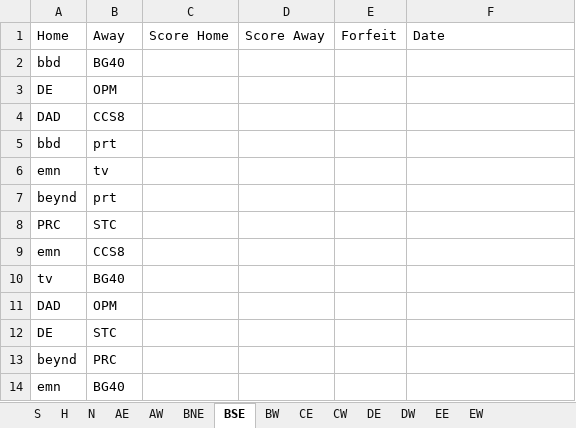
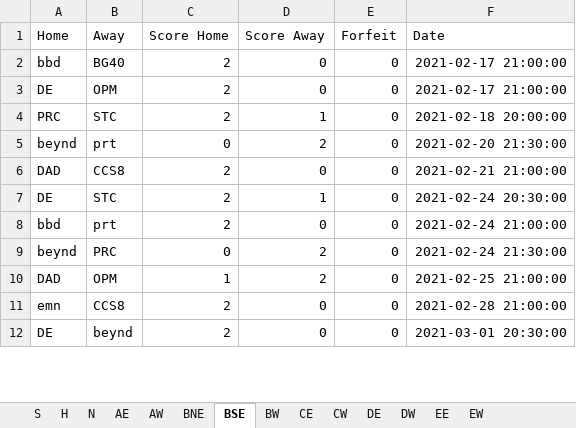
Before and after one commit to Will-McBurney/NGSSimulator, an Excel workbook: data/schedules/Schedules.xlsx, sheet BSE, drawn as a sheet; only a part is shown; values as stored, in another font and other column widths than the file's, no borders; removed rows and columns are numbered as before the commit, all else as after; the diff covers the shown part only; the diff names each change by its address in the sheet, - before the commit and + after, or states it on an @@ line.

Commit message:
Fixed MapScore tiebreaker

```diff
--- a/data/schedules/Schedules.xlsx (sheet BSE)
+++ b/data/schedules/Schedules.xlsx (sheet BSE)
-C2:C3 (Score Home): (empty)
+C2:C3 (Score Home): 2
-D2:D3 (Score Away): (empty)
+D2:D3 (Score Away): 0
-E2:E3 (Forfeit): (empty)
+E2:E3 (Forfeit): 0
-F2:F3 (Date): (empty)
+F2:F3 (Date): 2021-02-17 21:00:00
-row 4: DAD | CCS8
-row 5: bbd | prt
-row 6: emn | tv
-row 7: beynd | prt
-C4 (Score Home): (empty)
+C4 (Score Home): 2
-D4 (Score Away): (empty)
+D4 (Score Away): 1
-E4 (Forfeit): (empty)
+E4 (Forfeit): 0
-F4 (Date): (empty)
+F4 (Date): 2021-02-18 20:00:00
-row 9: emn | CCS8
-row 10: tv | BG40
-row 11: DAD | OPM
+row 5: beynd | prt | 0 | 2 | 0 | 2021-02-20 21:30:00
+row 6: DAD | CCS8 | 2 | 0 | 0 | 2021-02-21 21:00:00
-C7 (Score Home): (empty)
+C7 (Score Home): 2
-D7 (Score Away): (empty)
+D7 (Score Away): 1
-E7 (Forfeit): (empty)
+E7 (Forfeit): 0
-F7 (Date): (empty)
+F7 (Date): 2021-02-24 20:30:00
+row 8: bbd | prt | 2 | 0 | 0 | 2021-02-24 21:00:00
-C9 (Score Home): (empty)
+C9 (Score Home): 0
-D9 (Score Away): (empty)
+D9 (Score Away): 2
-E9 (Forfeit): (empty)
+E9 (Forfeit): 0
-F9 (Date): (empty)
+F9 (Date): 2021-02-24 21:30:00
-row 14: emn | BG40
+row 10: DAD | OPM | 1 | 2 | 0 | 2021-02-25 21:00:00
+row 11: emn | CCS8 | 2 | 0 | 0 | 2021-02-28 21:00:00
+row 12: DE | beynd | 2 | 0 | 0 | 2021-03-01 20:30:00
```
Also changed, not shown: 37 added rows, 35 removed rows and 63 edited cells elsewhere in this sheet, sheet DW, sheet DE, sheet CW, sheet EE, sheet BNE, sheet BW, 7 more sheets, 29 other files.
